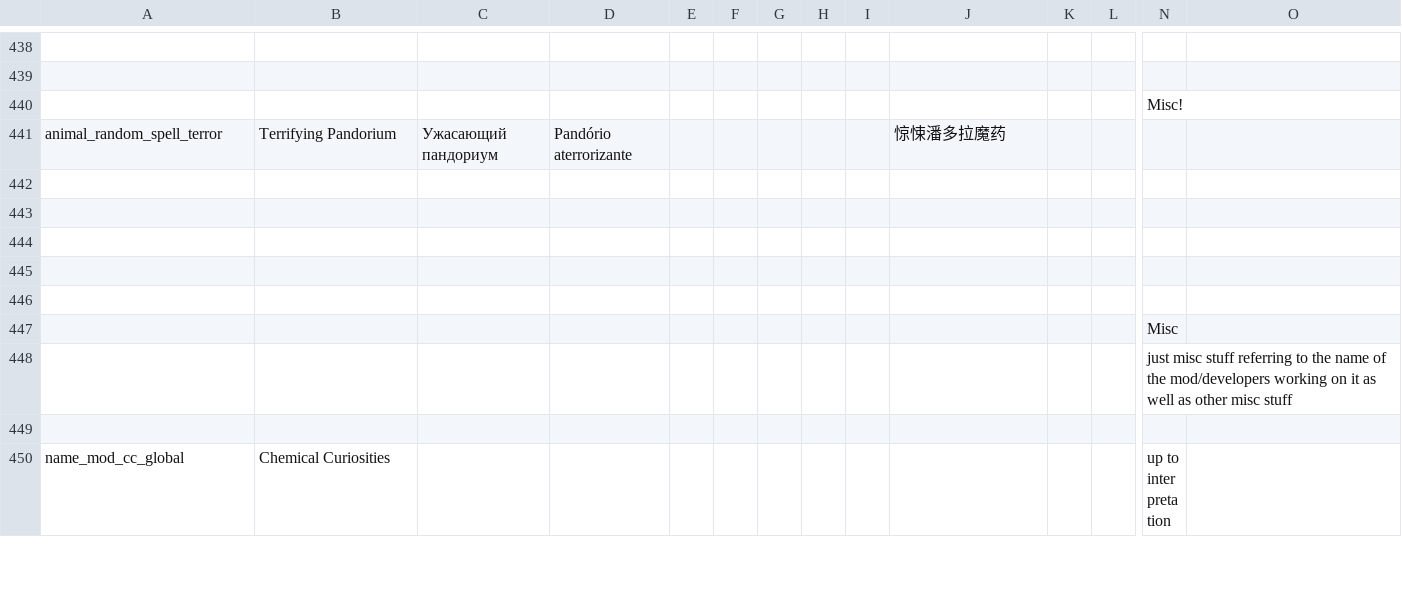
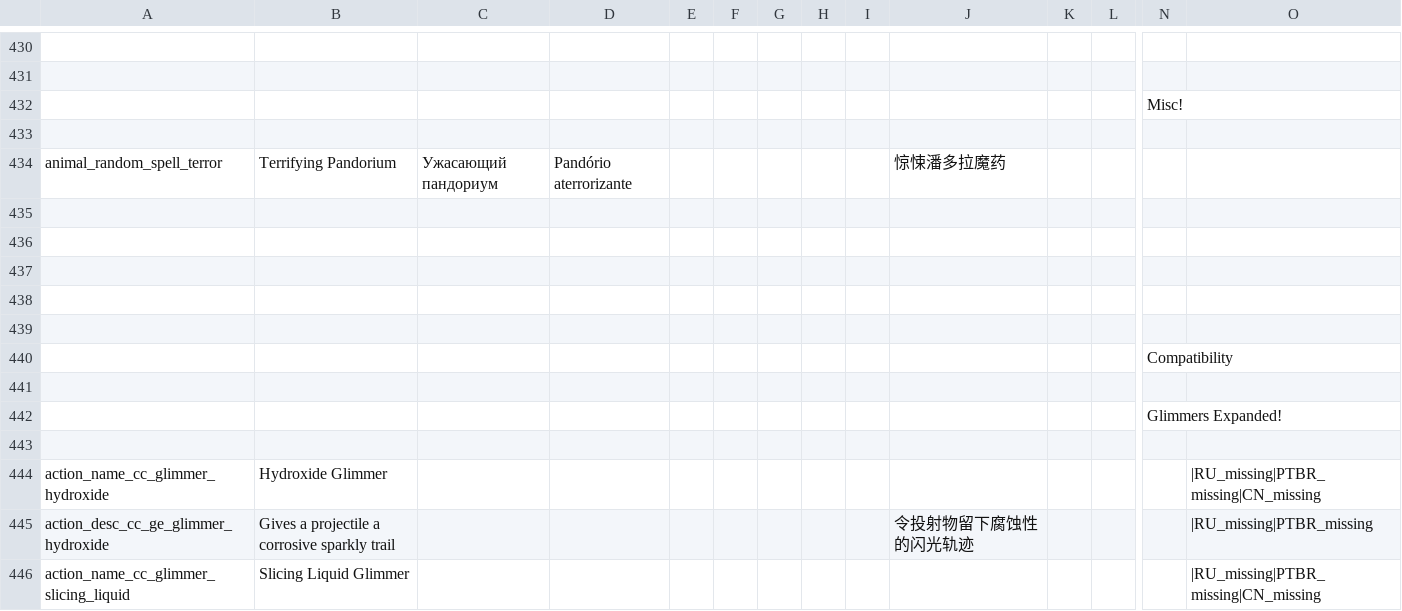
Before and after one commit to Squirrelly13/Hydroxide, a CSV file: translations/standard.csv, drawn as a sheet; only a part is shown, gaps mark what is left out; the shorter side is filled out with more unchanged rows; rows hold the shown columns only; the diff covers the shown part only; the diff names each change by its address in the sheet, - before the commit and + after, or states it on an @@ line.

```diff
--- a/translations/standard.csv
+++ b/translations/standard.csv
+row 433: (empty)
+row 435: (empty)
+row 436: (empty)
+row 437: (empty)
+row 438: (empty)
+row 439: (empty)
+row 440:  |  |  |  |  |  |  |  |  |  |  |  | Compatibility
+row 441: (empty)
+row 442:  |  |  |  |  |  |  |  |  |  |  |  | Glimmers Expanded!
+row 443: (empty)
+row 444: action_name_cc_glimmer_hydroxide | Hydroxide Glimmer |  |  |  |  |  |  |  |  |  |  |  | |RU_missing|PTBR_missing|CN_missing
+row 445: action_desc_cc_ge_glimmer_hydroxide | Gives a projectile a corrosive sparkly trail |  |  |  |  |  |  |  | 令投射物留下腐蚀性的闪光轨迹 |  |  |  | |RU_missing|PTBR_missing
+row 446: action_name_cc_glimmer_slicing_liquid | Slicing Liquid Glimmer |  |  |  |  |  |  |  |  |  |  |  | |RU_missing|PTBR_missing|CN_missing
```
Also changed, not shown: 15 added rows, 10 removed rows and 50 edited cells elsewhere in this file, translations/turkish.csv, 11 other files.
